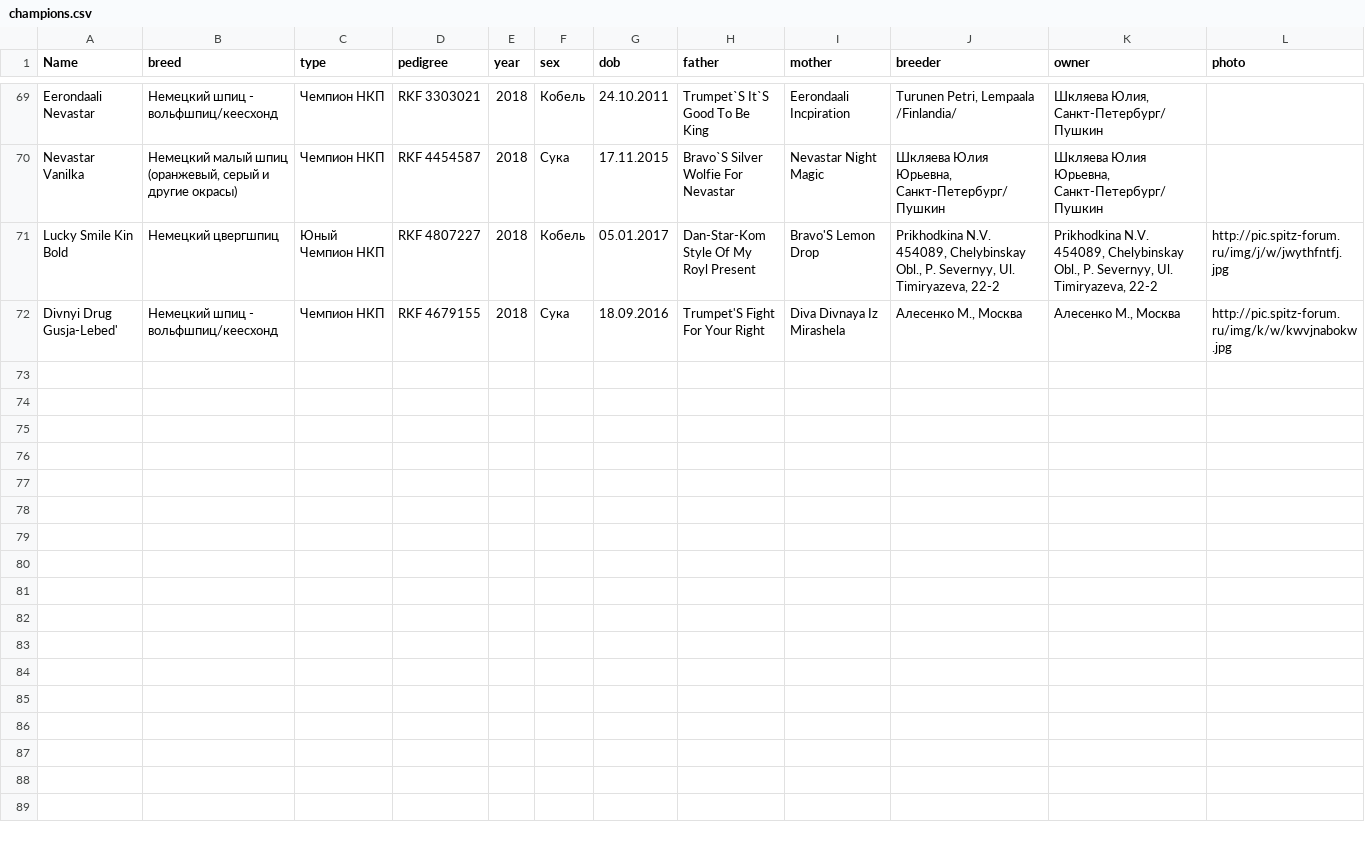
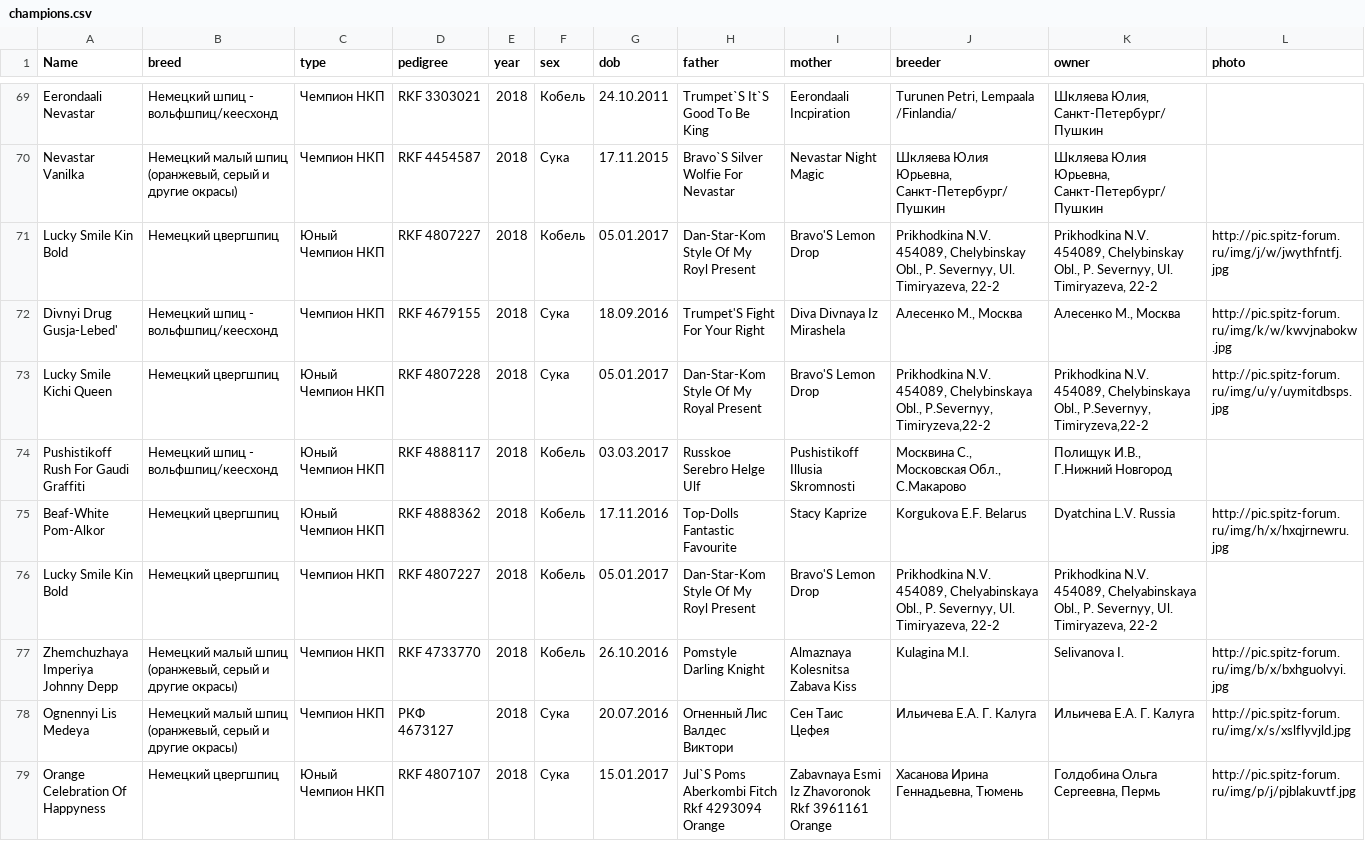
Before and after one commit to Itzamna/nkp-spitz, a CSV file: _data/champions.csv, drawn as a sheet; only a part is shown, gaps mark what is left out; the diff names each change by its address in the sheet, - before the commit and + after, or states it on an @@ line.

```diff
--- a/_data/champions.csv
+++ b/_data/champions.csv
+row 73: Lucky Smile Kichi Queen | Немецкий цвергшпиц | Юный Чемпион НКП | RKF 4807228 | 2018 | Сука | 05.01.2017 | Dan-Star-Kom Style Of My Royal Present | Bravo'S Lemon Drop | Prikhodkina N.V. 454089, Chelybinskaya Obl., P.Severnyy, Timiryzeva,22-2 | Prikhodkina N.V. 454089, Chelybinskaya Obl., P.Severnyy, Timiryzeva,22-2 | http://pic.spitz-forum.ru/img/u/y/uymitdbsps.jpg
+row 74: Pushistikoff Rush For Gaudi Graffiti | Немецкий шпиц - вольфшпиц/кеесхонд | Юный Чемпион НКП | RKF 4888117 | 2018 | Кобель | 03.03.2017 | Russkoe Serebro Helge Ulf | Pushistikoff Illusia Skromnosti | Москвина С., Московская Обл., С.Макарово | Полищук И.В., Г.Нижний Новгород
+row 75: Beaf-White Pom-Alkor | Немецкий цвергшпиц | Юный Чемпион НКП | RKF 4888362 | 2018 | Кобель | 17.11.2016 | Top-Dolls Fantastic Favourite | Stacy Kaprize | Korgukova E.F. Belarus | Dyatchina L.V. Russia | http://pic.spitz-forum.ru/img/h/x/hxqjrnewru.jpg
+row 76: Lucky Smile Kin Bold | Немецкий цвергшпиц | Чемпион НКП | RKF 4807227 | 2018 | Кобель | 05.01.2017 | Dan-Star-Kom Style Of My Royl Present | Bravo'S Lemon Drop | Prikhodkina N.V. 454089, Chelyabinskaya Obl., P. Severnyy, Ul. Timiryazeva, 22-2 | Prikhodkina N.V. 454089, Chelyabinskaya Obl., P. Severnyy, Ul. Timiryazeva, 22-2
+row 77: Zhemchuzhaya Imperiya Johnny Depp | Немецкий малый шпиц (оранжевый, серый и другие окрасы) | Чемпион НКП | RKF 4733770 | 2018 | Кобель | 26.10.2016 | Pomstyle Darling Knight | Almaznaya Kolesnitsa Zabava Kiss | Kulagina M.I. | Selivanova I. | http://pic.spitz-forum.ru/img/b/x/bxhguolvyi.jpg
+row 78: Ognennyi Lis Medeya | Немецкий малый шпиц (оранжевый, серый и другие окрасы) | Чемпион НКП | РКФ 4673127 | 2018 | Сука | 20.07.2016 | Огненный Лис Валдес Виктори | Сен Таис Цефея | Ильичева Е.А. Г. Калуга | Ильичева Е.А. Г. Калуга | http://pic.spitz-forum.ru/img/x/s/xslflyvjld.jpg
+row 79: Orange Celebration Of Happyness | Немецкий цвергшпиц | Юный Чемпион НКП | RKF 4807107 | 2018 | Сука | 15.01.2017 | Jul`S Poms Aberkombi Fitch Rkf 4293094 Orange | Zabavnaya Esmi Iz Zhavoronok Rkf 3961161 Orange | Хасанова Ирина Геннадьевна, Тюмень | Голдобина Ольга Сергеевна, Пермь | http://pic.spitz-forum.ru/img/p/j/pjblakuvtf.jpg
```
Also changed, not shown: _data/members.csv, _data/showresult.csv, 3 other files.
